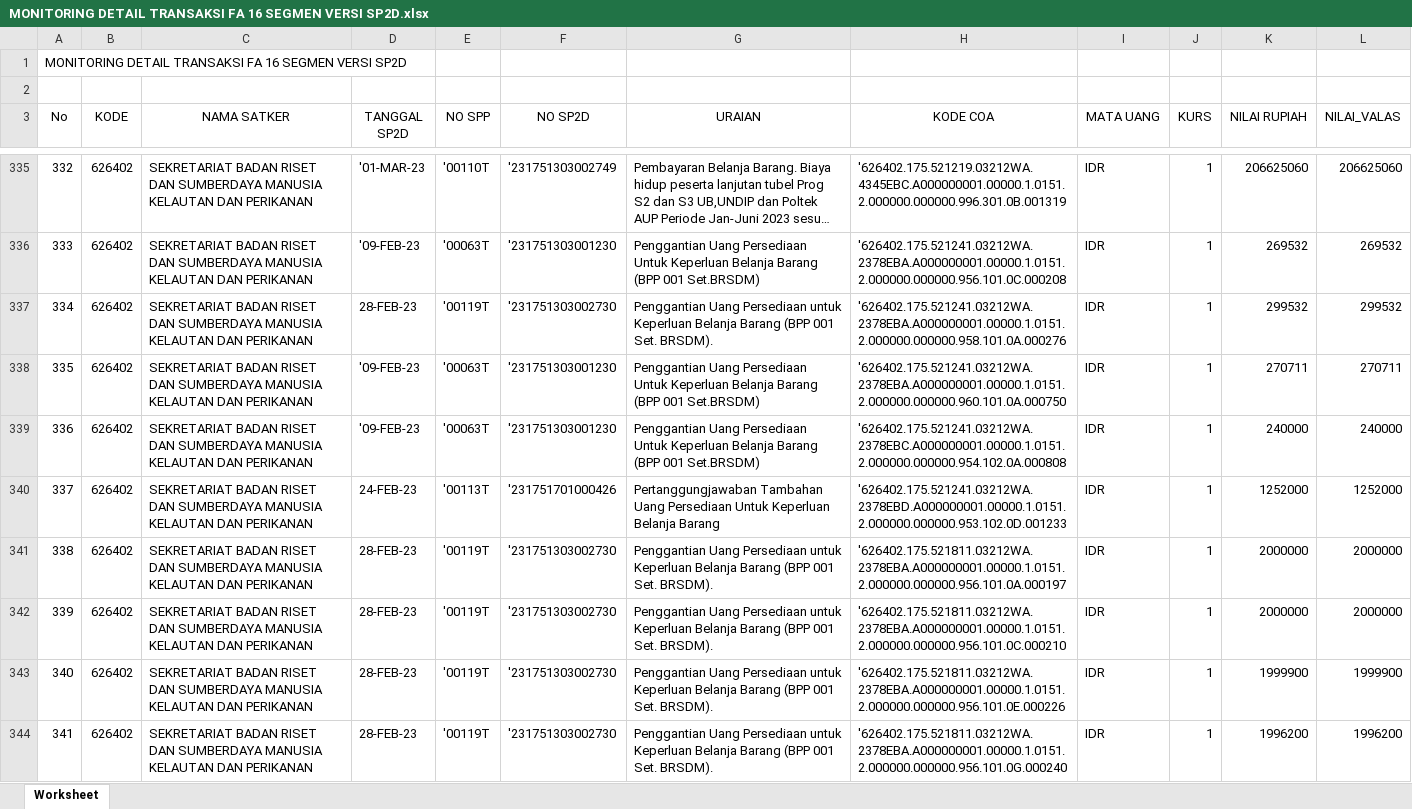
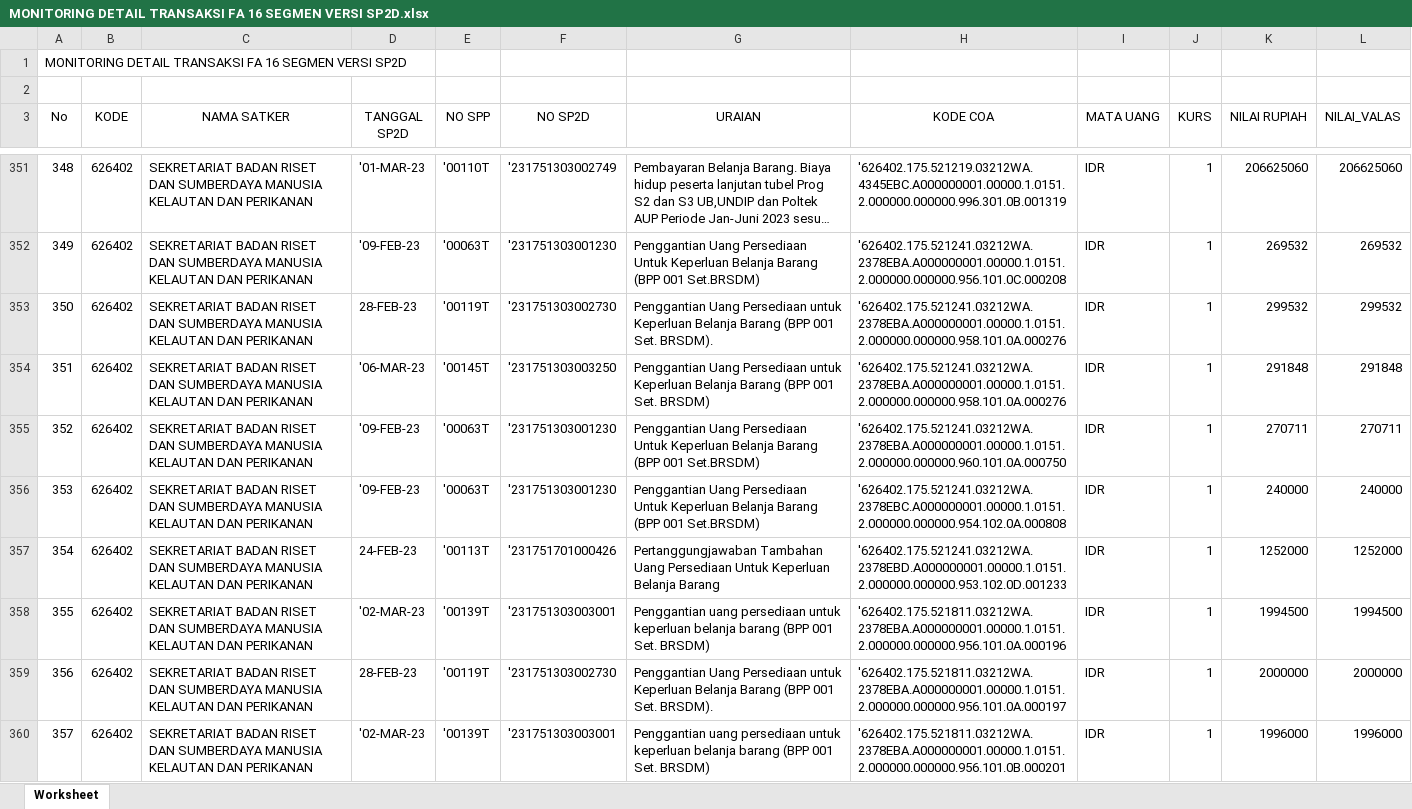
Before and after one commit to edimistiono/TA.2023, an Excel workbook: Database/MONITORING DETAIL TRANSAKSI FA 16 SEGMEN VERSI SP2D.xlsx, sheet Worksheet, drawn as a sheet; only a part is shown, gaps mark what is left out; the shorter side is filled out with more unchanged rows; long unchanged cells end in …; values as stored, in another font and other column widths than the file's, no borders; the diff covers the shown part only; the diff names each change by its address in the sheet, - before the commit and + after, or states it on an @@ line.

```diff
--- a/Database/MONITORING DETAIL TRANSAKSI FA 16 SEGMEN VERSI SP2D.xlsx (sheet Worksheet)
+++ b/Database/MONITORING DETAIL TRANSAKSI FA 16 SEGMEN VERSI SP2D.xlsx (sheet Worksheet)
@@ column A (No) renumbered from row 112 down @@
+row 354: 351 | 626402 | SEKRETARIAT BADAN RISET DAN SUMBERDAYA MANUSIA KELAUTAN DAN PERIKANAN | '06-MAR-23 | '00145T | '231751303003250 | Penggantian Uang Persediaan untuk Keperluan Belanja Barang (BPP 001 Set. BRSDM) | '626402.175.521241.03212WA.2378EBA.A000000001.00000.1.0151.2.000000.000000.958.101.0A.000276 | IDR | 1 | 291848 | 291848
+row 358: 355 | 626402 | SEKRETARIAT BADAN RISET DAN SUMBERDAYA MANUSIA KELAUTAN DAN PERIKANAN | '02-MAR-23 | '00139T | '231751303003001 | Penggantian uang persediaan untuk keperluan belanja barang (BPP 001 Set. BRSDM) | '626402.175.521811.03212WA.2378EBA.A000000001.00000.1.0151.2.000000.000000.956.101.0A.000196 | IDR | 1 | 1994500 | 1994500
+row 360: 357 | 626402 | SEKRETARIAT BADAN RISET DAN SUMBERDAYA MANUSIA KELAUTAN DAN PERIKANAN | '02-MAR-23 | '00139T | '231751303003001 | Penggantian uang persediaan untuk keperluan belanja barang (BPP 001 Set. BRSDM) | '626402.175.521811.03212WA.2378EBA.A000000001.00000.1.0151.2.000000.000000.956.101.0B.000201 | IDR | 1 | 1996000 | 1996000
```
Also changed, not shown: 88 added rows elsewhere in this sheet, Database/SP2D.xlsx, TUP/TUP 1/Usulan TUP 1.xlsx, 5 other files.
